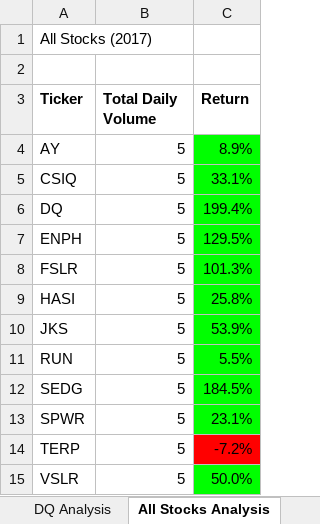
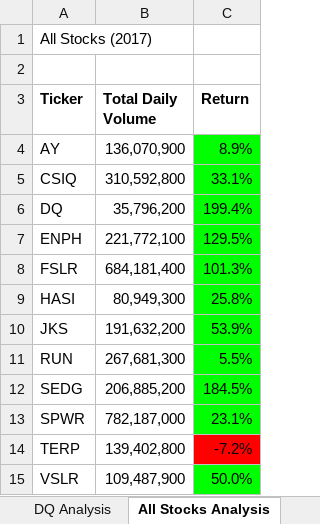
Before and after one commit to Kevin-C3923/stocks-analysis, an Excel workbook: VBA_Challenge.xlsm, sheet All Stocks Analysis, drawn as a sheet; values as stored, in another font and other column widths than the file's, no borders; charts and pictures not drawn; the diff names each change by its address in the sheet, - before the commit and + after, or states it on an @@ line.

Commit message:
Volume code fixed and images saved

```diff
--- a/VBA_Challenge.xlsm (sheet All Stocks Analysis)
+++ b/VBA_Challenge.xlsm (sheet All Stocks Analysis)
-B4 (Total Daily Volume): 5
+B4 (Total Daily Volume): 136,070,900
-B5 (Total Daily Volume): 5
+B5 (Total Daily Volume): 310,592,800
-B6 (Total Daily Volume): 5
+B6 (Total Daily Volume): 35,796,200
-B7 (Total Daily Volume): 5
+B7 (Total Daily Volume): 221,772,100
-B8 (Total Daily Volume): 5
+B8 (Total Daily Volume): 684,181,400
-B9 (Total Daily Volume): 5
+B9 (Total Daily Volume): 80,949,300
-B10 (Total Daily Volume): 5
+B10 (Total Daily Volume): 191,632,200
-B11 (Total Daily Volume): 5
+B11 (Total Daily Volume): 267,681,300
-B12 (Total Daily Volume): 5
+B12 (Total Daily Volume): 206,885,200
-B13 (Total Daily Volume): 5
+B13 (Total Daily Volume): 782,187,000
-B14 (Total Daily Volume): 5
+B14 (Total Daily Volume): 139,402,800
-B15 (Total Daily Volume): 5
+B15 (Total Daily Volume): 109,487,900
```
Also changed, not shown: 2 other files.
